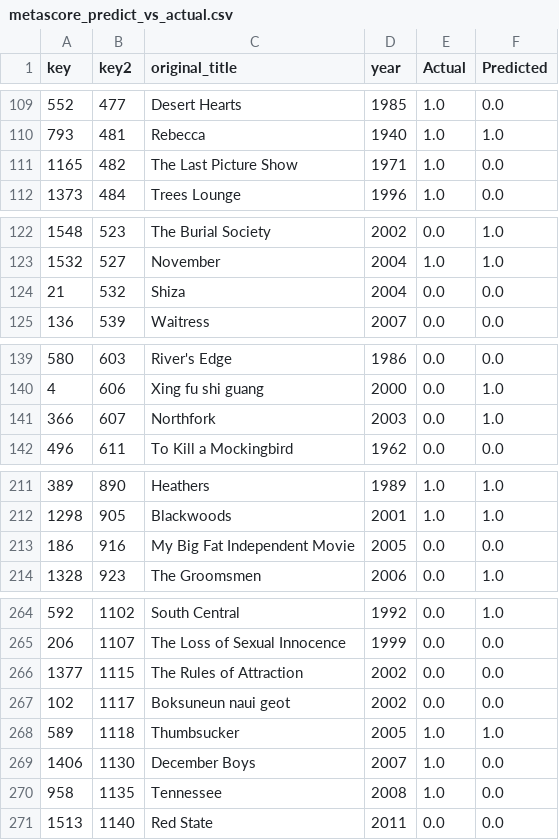
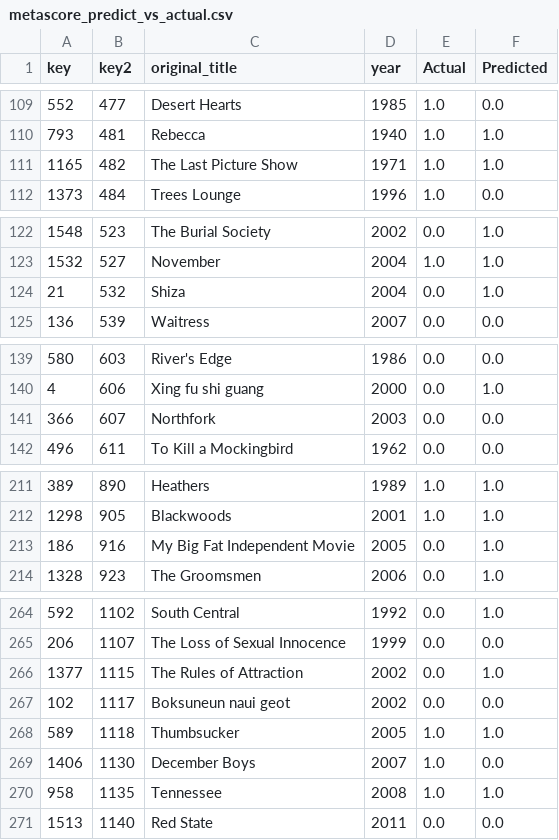
Before and after one commit to nicolefejfar/Team-Awesome-Final-Project, a CSV file: metascore_predict_vs_actual.csv, drawn as a sheet; only a part is shown, gaps mark what is left out; the diff covers the shown part only.

```diff
--- a/metascore_predict_vs_actual.csv
+++ b/metascore_predict_vs_actual.csv
@@ -110,3 +110,3 @@ key,key2,original_title,year,Actual,Predicted
 793,481,Rebecca,1940,1.0,1.0
-1165,482,The Last Picture Show,1971,1.0,0.0
+1165,482,The Last Picture Show,1971,1.0,1.0
 1373,484,Trees Lounge,1996,1.0,0.0
@@ -123,3 +123,3 @@ key,key2,original_title,year,Actual,Predicted
 1532,527,November,2004,1.0,1.0
-21,532,Shiza,2004,0.0,0.0
+21,532,Shiza,2004,0.0,1.0
 136,539,Waitress,2007,0.0,0.0
@@ -140,3 +140,3 @@ key,key2,original_title,year,Actual,Predicted
 4,606,Xing fu shi guang,2000,0.0,1.0
-366,607,Northfork,2003,0.0,1.0
+366,607,Northfork,2003,0.0,0.0
 496,611,To Kill a Mockingbird,1962,0.0,0.0
@@ -212,3 +212,3 @@ key,key2,original_title,year,Actual,Predicted
 1298,905,Blackwoods,2001,1.0,1.0
-186,916,My Big Fat Independent Movie,2005,0.0,0.0
+186,916,My Big Fat Independent Movie,2005,0.0,1.0
 1328,923,The Groomsmen,2006,0.0,1.0
@@ -265,3 +265,3 @@ key,key2,original_title,year,Actual,Predicted
 206,1107,The Loss of Sexual Innocence,1999,0.0,0.0
-1377,1115,The Rules of Attraction,2002,0.0,0.0
+1377,1115,The Rules of Attraction,2002,0.0,1.0
 102,1117,Boksuneun naui geot,2002,0.0,0.0
@@ -269,3 +269,3 @@ key,key2,original_title,year,Actual,Predicted
 1406,1130,December Boys,2007,1.0,0.0
-958,1135,Tennessee,2008,1.0,0.0
+958,1135,Tennessee,2008,1.0,1.0
 1513,1140,Red State,2011,0.0,0.0
```
Also changed, not shown: 22 edited cells elsewhere in this file, final_predictions.csv, profit_predict_vs_actual.csv, 5 other files.
